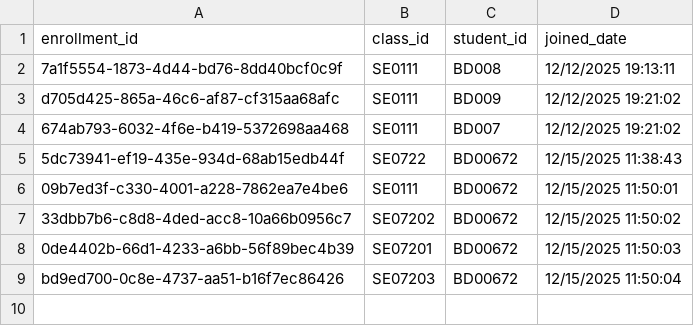
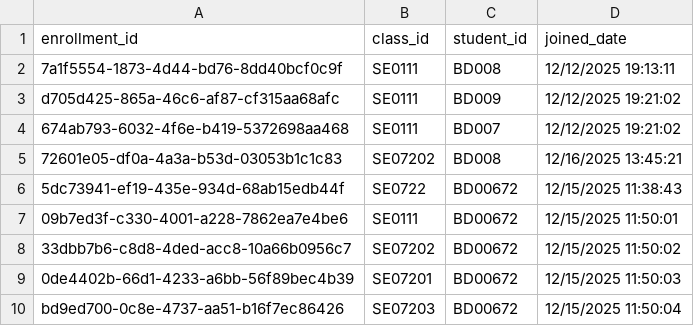
Before and after one commit to duonghd-dev/SIMS_FPT, a CSV file: CSV_DATA/student_classes.csv, drawn as a sheet.

```diff
--- a/CSV_DATA/student_classes.csv
+++ b/CSV_DATA/student_classes.csv
@@ -4,2 +4,3 @@ d705d425-865a-46c6-af87-cf315aa68afc,SE0111,BD009,12/12/2025 19:21:02
 674ab793-6032-4f6e-b419-5372698aa468,SE0111,BD007,12/12/2025 19:21:02
+72601e05-df0a-4a3a-b53d-03053b1c1c83,SE07202,BD008,12/16/2025 13:45:21
 5dc73941-ef19-435e-934d-68ab15edb44f,SE0722,BD00672,12/15/2025 11:38:43
```
Also changed, not shown: CSV_DATA/teachers.csv, CSV_DATA/users.csv, 30 other files.
